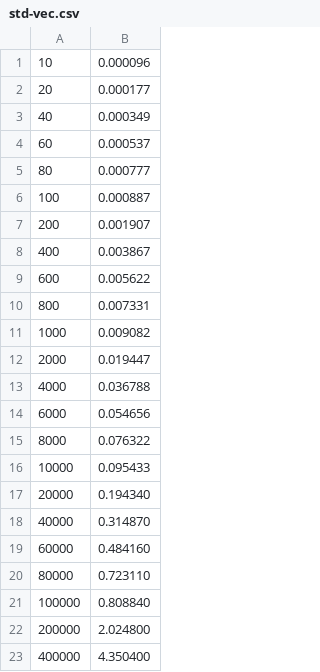
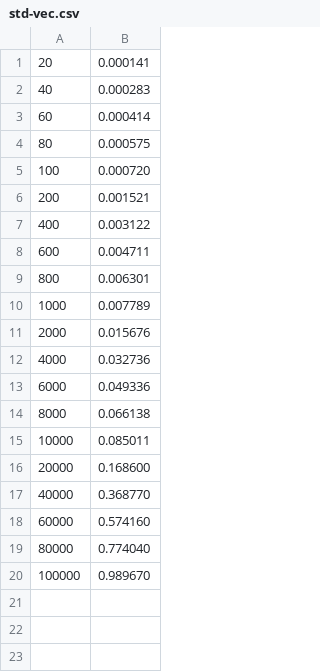
Before and after one commit to arazabishov/thesis, a CSV file: data/update_randomly/std-vec.csv, drawn as a sheet.

Commit message:
Update benchmark data

```diff
--- a/data/update_randomly/std-vec.csv
+++ b/data/update_randomly/std-vec.csv
@@ -1,23 +1,20 @@
-10,0.000096
-20,0.000177
-40,0.000349
-60,0.000537
-80,0.000777
-100,0.000887
-200,0.001907
-400,0.003867
-600,0.005622
-800,0.007331
-1000,0.009082
-2000,0.019447
-4000,0.036788
-6000,0.054656
-8000,0.076322
-10000,0.095433
-20000,0.194340
-40000,0.314870
-60000,0.484160
-80000,0.723110
-100000,0.808840
-200000,2.024800
-400000,4.350400
+20,0.000141
+40,0.000283
+60,0.000414
+80,0.000575
+100,0.000720
+200,0.001521
+400,0.003122
+600,0.004711
+800,0.006301
+1000,0.007789
+2000,0.015676
+4000,0.032736
+6000,0.049336
+8000,0.066138
+10000,0.085011
+20000,0.168600
+40000,0.368770
+60000,0.574160
+80000,0.774040
+100000,0.989670
```
Also changed, not shown: data/update/std-vec.csv, data/update_clone/std-vec.csv, 53 other files.
